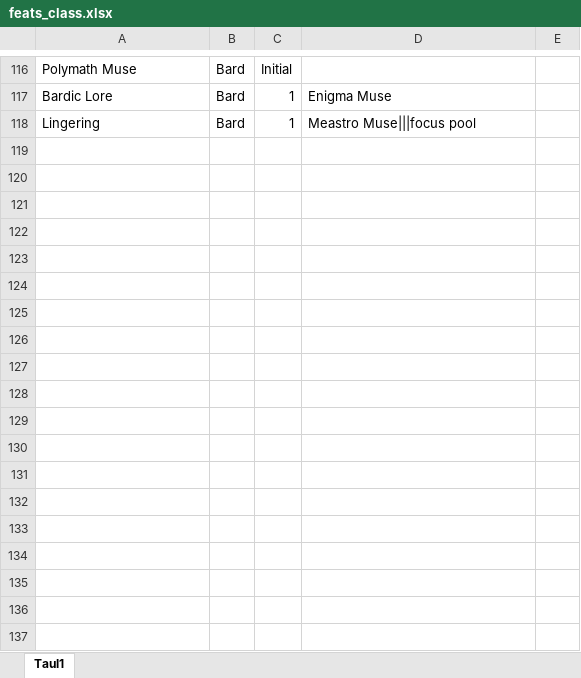
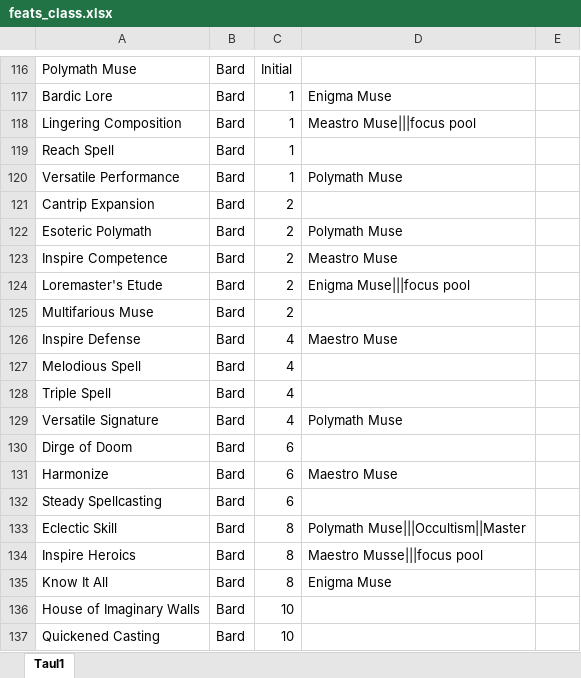
Before and after one commit to Ardenth/Ohjelmointyo_Tietotekniikka, an Excel workbook: tietokanta/feats_class/feats_class.xlsx, sheet Taul1, drawn as a sheet; only a part is shown, gaps mark what is left out; values as stored, in another font and other column widths than the file's, no borders; the diff covers the shown part only; the diff names each change by its address in the sheet, - before the commit and + after, or states it on an @@ line.

```diff
--- a/tietokanta/feats_class/feats_class.xlsx (sheet Taul1)
+++ b/tietokanta/feats_class/feats_class.xlsx (sheet Taul1)
-A118: Lingering
+A118: Lingering Composition
+row 119: Reach Spell | Bard | 1
+row 120: Versatile Performance | Bard | 1 | Polymath Muse
+row 121: Cantrip Expansion | Bard | 2
+row 122: Esoteric Polymath | Bard | 2 | Polymath Muse
+row 123: Inspire Competence | Bard | 2 | Meastro Muse
+row 124: Loremaster's Etude | Bard | 2 | Enigma Muse|||focus pool
+row 125: Multifarious Muse | Bard | 2
+row 126: Inspire Defense | Bard | 4 | Maestro Muse
+row 127: Melodious Spell | Bard | 4
+row 128: Triple Spell | Bard | 4
+row 129: Versatile Signature | Bard | 4 | Polymath Muse
+row 130: Dirge of Doom | Bard | 6
+row 131: Harmonize | Bard | 6 | Maestro Muse
+row 132: Steady Spellcasting | Bard | 6
+row 133: Eclectic Skill | Bard | 8 | Polymath Muse|||Occultism||Master
+row 134: Inspire Heroics | Bard | 8 | Maestro Musse|||focus pool
+row 135: Know It All | Bard | 8 | Enigma Muse
+row 136: House of Imaginary Walls | Bard | 10
+row 137: Quickened Casting | Bard | 10
```
Also changed, not shown: 501 added rows and 4 edited cells elsewhere in this sheet, aikataulutus/Tyotunnit.xlsx.
